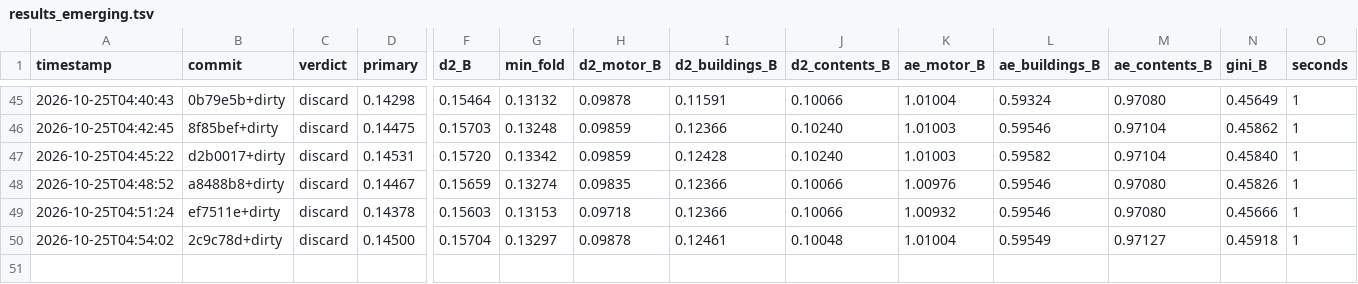
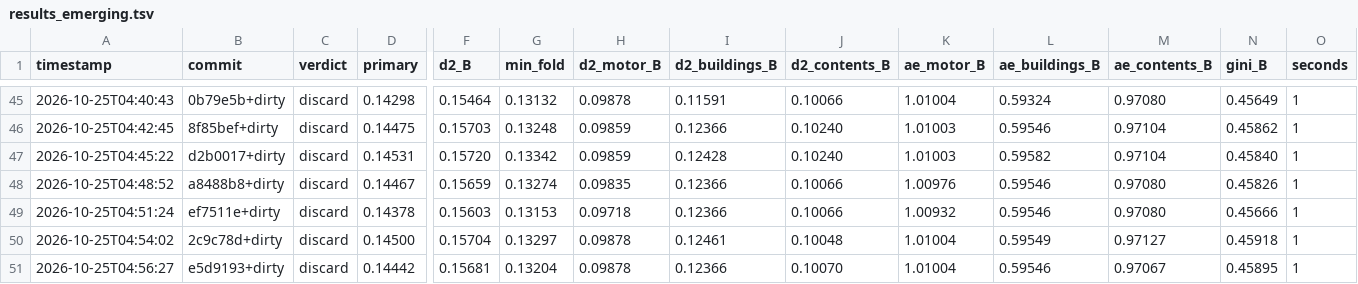
Before and after one commit to farmcoding/iaa-hackathon-2026, a TSV file: results_emerging.tsv, drawn as a sheet; only a part is shown, gaps mark what is left out; rows hold the shown columns only; the diff names each change by its address in the sheet, - before the commit and + after, or states it on an @@ line.

Commit message:
loop log: iteration 2 discard

```diff
--- a/results_emerging.tsv
+++ b/results_emerging.tsv
+row 51: 2026-10-25T04:56:27 | e5d9193+dirty | discard | 0.14442 | 0.15681 | 0.13204 | 0.09878 | 0.12366 | 0.10070 | 1.01004 | 0.59546 | 0.97067 | 0.45895 | 1
```
Also changed, not shown: 2 other files.
